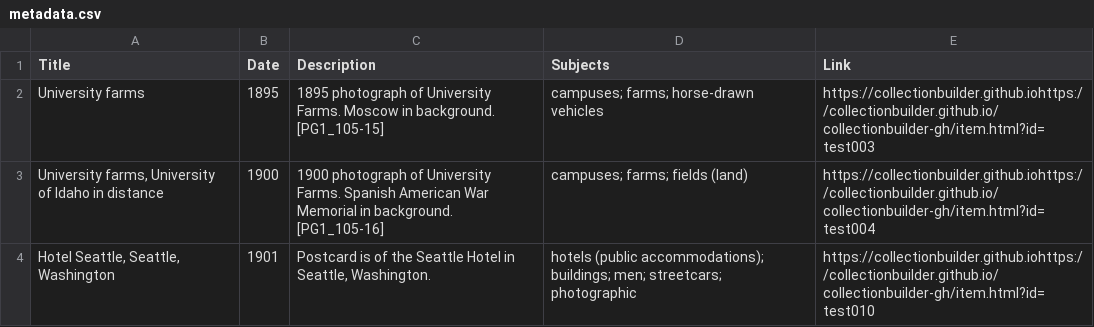
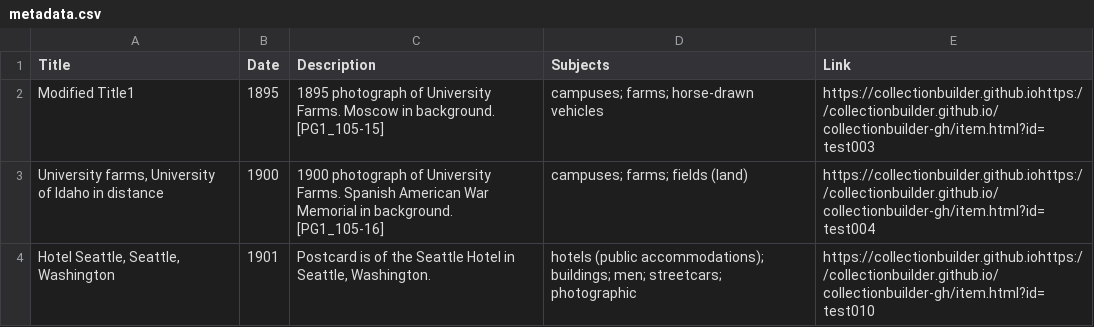
Before and after one commit to chrisdaaz/branching, a CSV file: metadata.csv, drawn as a sheet; only a part is shown.

Commit message:
edits to titles

```diff
--- a/metadata.csv
+++ b/metadata.csv
@@ -1,3 +1,3 @@
 Title,Date,Description,Subjects,Link
-University farms,1895,1895 photograph of University Farms. Moscow in background. [PG1_105-15],campuses; farms; horse-drawn vehicles,https://collectionbuilder.github.iohttps://collectionbuilder.github.io/collectionbuilder-gh/item.html?id=test003
+Modified Title1,1895,1895 photograph of University Farms. Moscow in background. [PG1_105-15],campuses; farms; horse-drawn vehicles,https://collectionbuilder.github.iohttps://collectionbuilder.github.io/collectionbuilder-gh/item.html?id=test003
 "University farms, University of Idaho in distance",1900,1900 photograph of University Farms. Spanish American War Memorial in background. [PG1_105-16],campuses; farms; fields (land),https://collectionbuilder.github.iohttps://collectionbuilder.github.io/collectionbuilder-gh/item.html?id=test004
```
